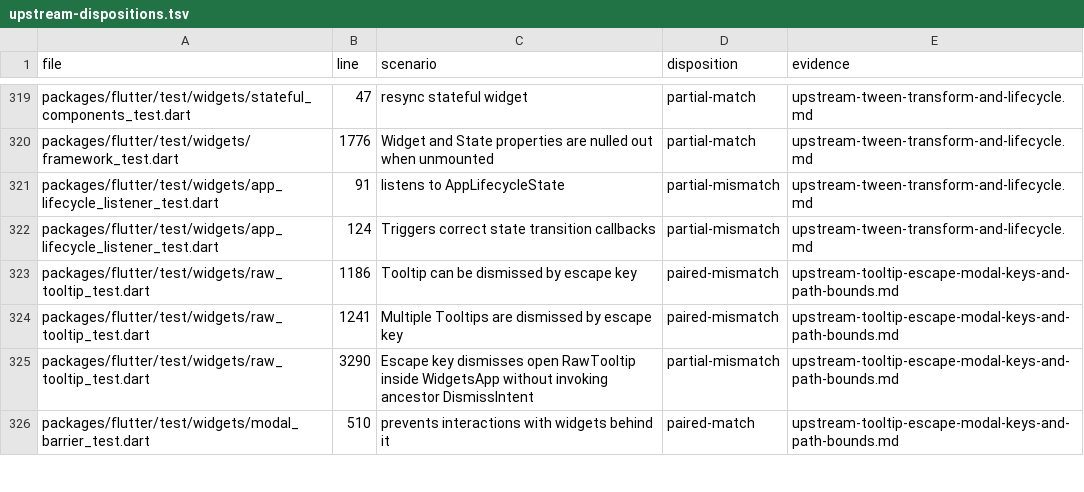
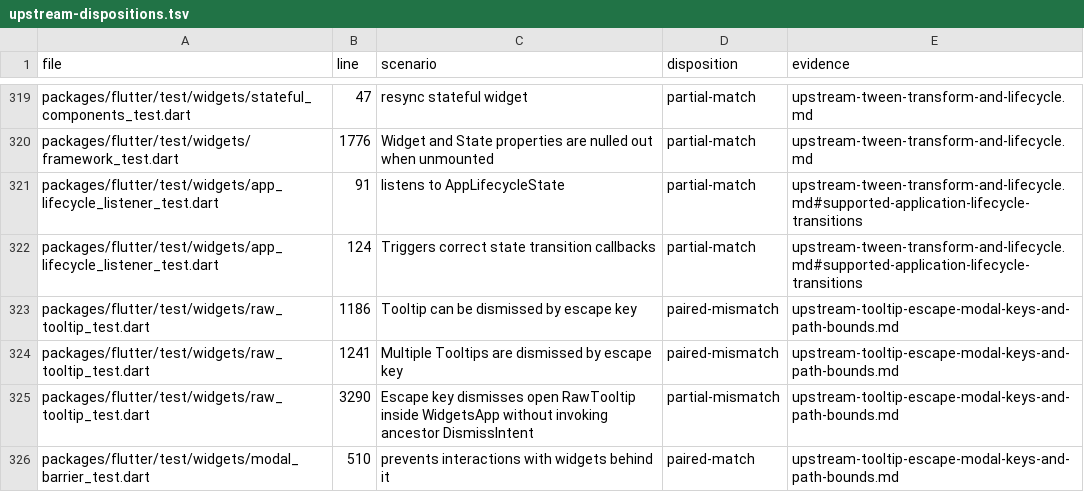
Before and after one commit to FabortLabs/incular, a TSV file: audits/flutter-3.50.0-parity/upstream-dispositions.tsv, drawn as a sheet; only a part is shown, gaps mark what is left out.

Commit message:
Deliver intervening application lifecycle states

```diff
--- a/audits/flutter-3.50.0-parity/upstream-dispositions.tsv
+++ b/audits/flutter-3.50.0-parity/upstream-dispositions.tsv
@@ -320,4 +320,4 @@ packages/flutter/test/widgets/stateful_components_test.dart	47	resync stateful w
 packages/flutter/test/widgets/framework_test.dart	1776	Widget and State properties are nulled out when unmounted	partial-match	upstream-tween-transform-and-lifecycle.md
-packages/flutter/test/widgets/app_lifecycle_listener_test.dart	91	listens to AppLifecycleState	partial-mismatch	upstream-tween-transform-and-lifecycle.md
-packages/flutter/test/widgets/app_lifecycle_listener_test.dart	124	Triggers correct state transition callbacks	partial-mismatch	upstream-tween-transform-and-lifecycle.md
+packages/flutter/test/widgets/app_lifecycle_listener_test.dart	91	listens to AppLifecycleState	partial-match	upstream-tween-transform-and-lifecycle.md#supported-application-lifecycle-transitions
+packages/flutter/test/widgets/app_lifecycle_listener_test.dart	124	Triggers correct state transition callbacks	partial-match	upstream-tween-transform-and-lifecycle.md#supported-application-lifecycle-transitions
 packages/flutter/test/widgets/raw_tooltip_test.dart	1186	Tooltip can be dismissed by escape key	paired-mismatch	upstream-tooltip-escape-modal-keys-and-path-bounds.md
```
Also changed, not shown: 6 other files.
